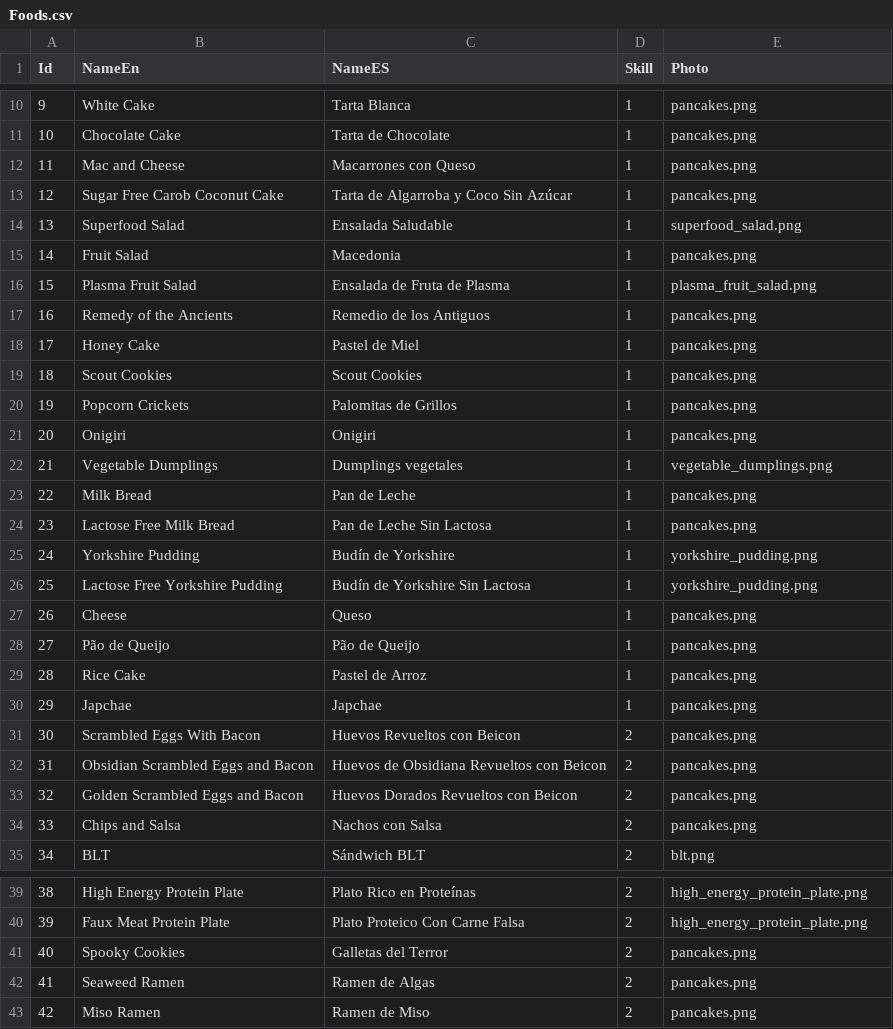
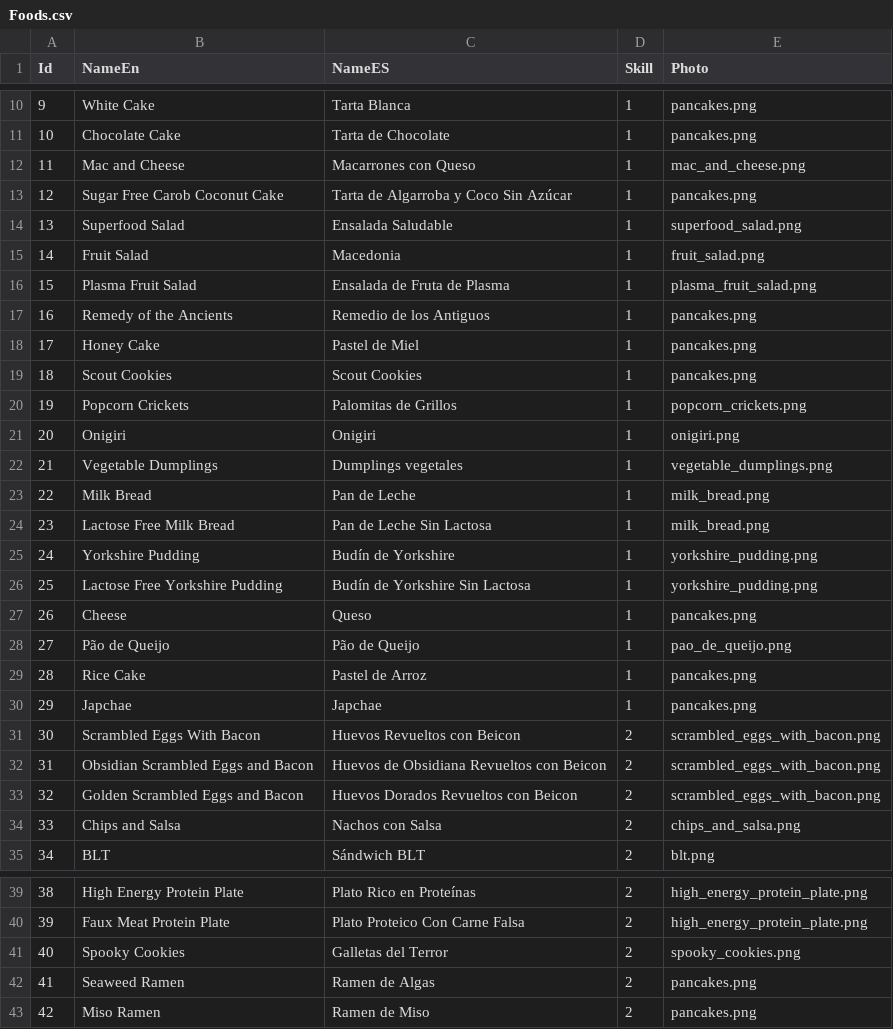
Before and after one commit to kharinna22/myfirst-maui-app, a CSV file: FirstMauiApp/Resources/Raw/Foods.csv, drawn as a sheet; only a part is shown, gaps mark what is left out; the diff covers the shown part only.

```diff
--- a/FirstMauiApp/Resources/Raw/Foods.csv
+++ b/FirstMauiApp/Resources/Raw/Foods.csv
@@ -11,6 +11,6 @@ Id,NameEn,NameES,Skill,Photo
 10,Chocolate Cake,Tarta de Chocolate,1,pancakes.png
-11,Mac and Cheese,Macarrones con Queso,1,pancakes.png
+11,Mac and Cheese,Macarrones con Queso,1,mac_and_cheese.png
 12,Sugar Free Carob Coconut Cake,Tarta de Algarroba y Coco Sin Azúcar,1,pancakes.png
 13,Superfood Salad,Ensalada Saludable,1,superfood_salad.png
-14,Fruit Salad,Macedonia,1,pancakes.png
+14,Fruit Salad,Macedonia,1,fruit_salad.png
 15,Plasma Fruit Salad,Ensalada de Fruta de Plasma,1,plasma_fruit_salad.png
@@ -19,7 +19,7 @@ Id,NameEn,NameES,Skill,Photo
 18,Scout Cookies,Scout Cookies,1,pancakes.png
-19,Popcorn Crickets,Palomitas de Grillos,1,pancakes.png
-20,Onigiri,Onigiri,1,pancakes.png
+19,Popcorn Crickets,Palomitas de Grillos,1,popcorn_crickets.png
+20,Onigiri,Onigiri,1,onigiri.png
 21,Vegetable Dumplings,Dumplings vegetales,1,vegetable_dumplings.png
-22,Milk Bread,Pan de Leche,1,pancakes.png
-23,Lactose Free Milk Bread,Pan de Leche Sin Lactosa,1,pancakes.png
+22,Milk Bread,Pan de Leche,1,milk_bread.png
+23,Lactose Free Milk Bread,Pan de Leche Sin Lactosa,1,milk_bread.png
 24,Yorkshire Pudding,Budín de Yorkshire,1,yorkshire_pudding.png
@@ -27,9 +27,9 @@ Id,NameEn,NameES,Skill,Photo
 26,Cheese,Queso,1,pancakes.png
-27,Pão de Queijo,Pão de Queijo,1,pancakes.png
+27,Pão de Queijo,Pão de Queijo,1,pao_de_queijo.png
 28,Rice Cake,Pastel de Arroz,1,pancakes.png
 29,Japchae,Japchae,1,pancakes.png
-30,Scrambled Eggs With Bacon,Huevos Revueltos con Beicon,2,pancakes.png
-31,Obsidian Scrambled Eggs and Bacon,Huevos de Obsidiana Revueltos con Beicon,2,pancakes.png
-32,Golden Scrambled Eggs and Bacon,Huevos Dorados Revueltos con Beicon,2,pancakes.png
-33,Chips and Salsa,Nachos con Salsa,2,pancakes.png
+30,Scrambled Eggs With Bacon,Huevos Revueltos con Beicon,2,scrambled_eggs_with_bacon.png
+31,Obsidian Scrambled Eggs and Bacon,Huevos de Obsidiana Revueltos con Beicon,2,scrambled_eggs_with_bacon.png
+32,Golden Scrambled Eggs and Bacon,Huevos Dorados Revueltos con Beicon,2,scrambled_eggs_with_bacon.png
+33,Chips and Salsa,Nachos con Salsa,2,chips_and_salsa.png
 34,BLT,Sándwich BLT,2,blt.png
@@ -40,3 +40,3 @@ Id,NameEn,NameES,Skill,Photo
 39,Faux Meat Protein Plate,Plato Proteico Con Carne Falsa,2,high_energy_protein_plate.png
-40,Spooky Cookies,Galletas del Terror,2,pancakes.png
+40,Spooky Cookies,Galletas del Terror,2,spooky_cookies.png
 41,Seaweed Ramen,Ramen de Algas,2,pancakes.png
```
Also changed, not shown: 19 edited cells elsewhere in this file, 23 other files.
